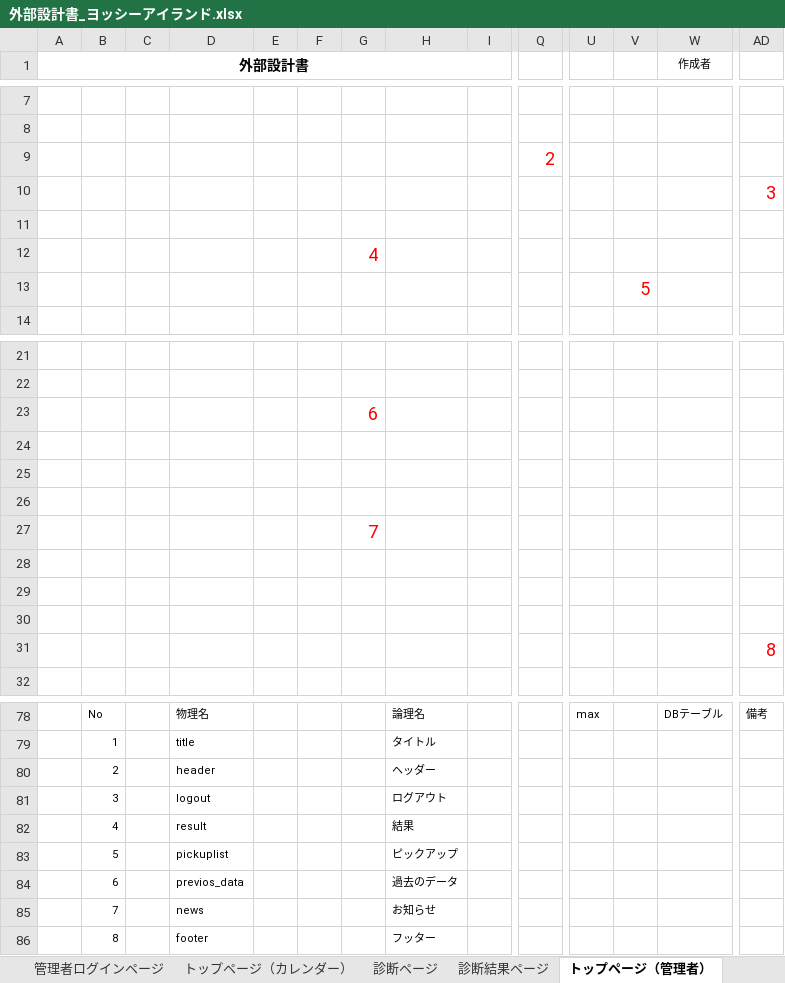
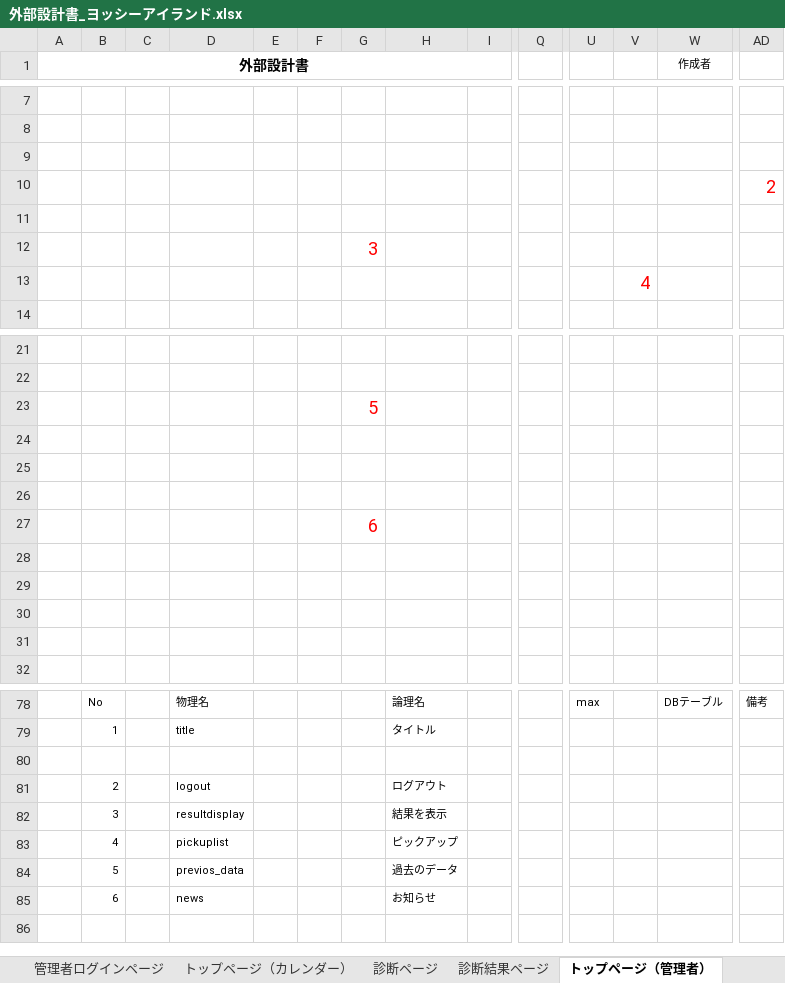
Before and after one commit to DOJO-2021/C-3, an Excel workbook: documnets/外部設計書_ヨッシーアイランド.xlsx, sheet トップページ（管理者）, drawn as a sheet; only a part is shown, gaps mark what is left out; values as stored, in another font and other column widths than the file's, no borders; charts and pictures not drawn; removed rows and columns are numbered as before the commit, all else as after; rows hold the shown columns only; the diff names each change by its address in the sheet, - before the commit and + after, or states it on an @@ line.

```diff
--- a/documnets/外部設計書_ヨッシーアイランド.xlsx (sheet トップページ（管理者）)
+++ b/documnets/外部設計書_ヨッシーアイランド.xlsx (sheet トップページ（管理者）)
-row 9:  |  |  |  |  |  |  |  |  | 2
-row 10:  |  |  |  |  |  |  |  |  |  |  |  |  | 3
+row 10:  |  |  |  |  |  |  |  |  |  |  |  |  | 2
+row 11: (empty)
-G12: 4
+G12: 3
-V13: 5
+V13: 4
+row 23:  |  |  |  |  |  | 5
+row 24: (empty)
+row 25: (empty)
+row 26: (empty)
-row 27:  |  |  |  |  |  | 7
-row 29: (empty)
-row 30: (empty)
-row 31:  |  |  |  |  |  |  |  |  |  |  |  |  | 8
-row 80:  | 2 |  | header |  |  |  | ヘッダー
+row 80: (empty)
-B81: 3
+B81: 2
-row 82:  | 4 |  | result |  |  |  | 結果
+row 82:  | 3 |  | resultdisplay |  |  |  | 結果を表示
-B83: 5
+B83: 4
-B84: 6
+B84: 5
-B85: 7
+B85: 6
-row 86:  | 8 |  | footer |  |  |  | フッター
```
Also changed, not shown: sheet 過去のデータページ, sheet 閲覧ページ（管理者）, sheet トップページ（カレンダー）, sheet 診断ページ, sheet 診断結果ページ, sheet 新規登録ページ, charts or pictures.
